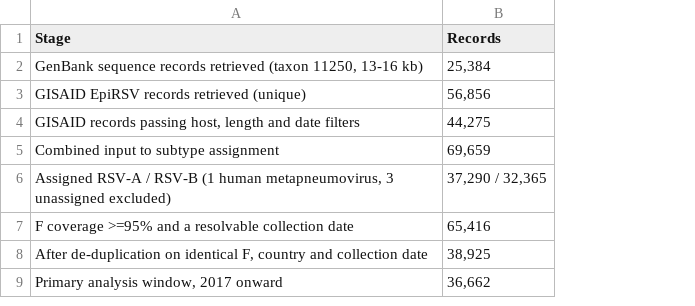
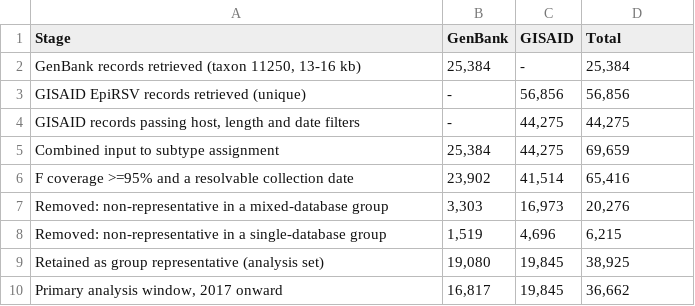
Before and after one commit to Siniyaa/Infectious_Disease, a CSV file: tables/table1_cohort_flow.csv, drawn as a sheet; removed rows and columns are numbered as before the commit, all else as after; the diff names each change by its address in the sheet, - before the commit and + after, or states it on an @@ line.

Commit message:
Major revision: temporal rooting and rooting sensitivity, literature reconciliation, per-database cohort flow, exact conditional tests, corrected trend section and references

```diff
--- a/tables/table1_cohort_flow.csv
+++ b/tables/table1_cohort_flow.csv
+column B (GenBank), rows 2-6: 25,384 | - | - | 25,384 | 23,902; rows 9-10: 19,080 | 16,817
+column C (GISAID), rows 2-6: - | 56,856 | 44,275 | 44,275 | 41,514; rows 9-10: 19,845 | 19,845
-D1: Records
+D1: Total
-A2 (Stage): GenBank sequence records retrieved…
+A2 (Stage): GenBank records retrieved…
-row 6: Assigned RSV-A / RSV-B (1 human metapneumovirus, 3 unassigned excluded) | 37,290 / 32,365
+row 7: Removed: non-representative in a mixed-database group | 3,303 | 16,973 | 20,276
+row 8: Removed: non-representative in a single-database group | 1,519 | 4,696 | 6,215
-A9 (Stage): After de-duplication on identical F, country and collection date
+A9 (Stage): Retained as group representative (analysis set)
```
